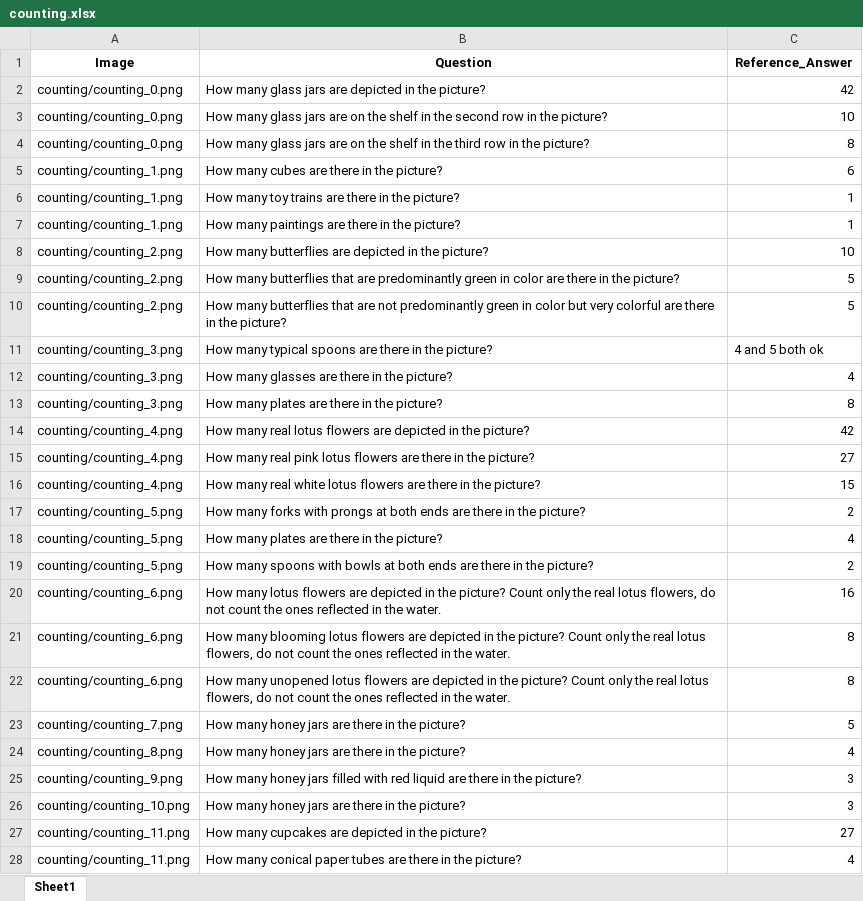
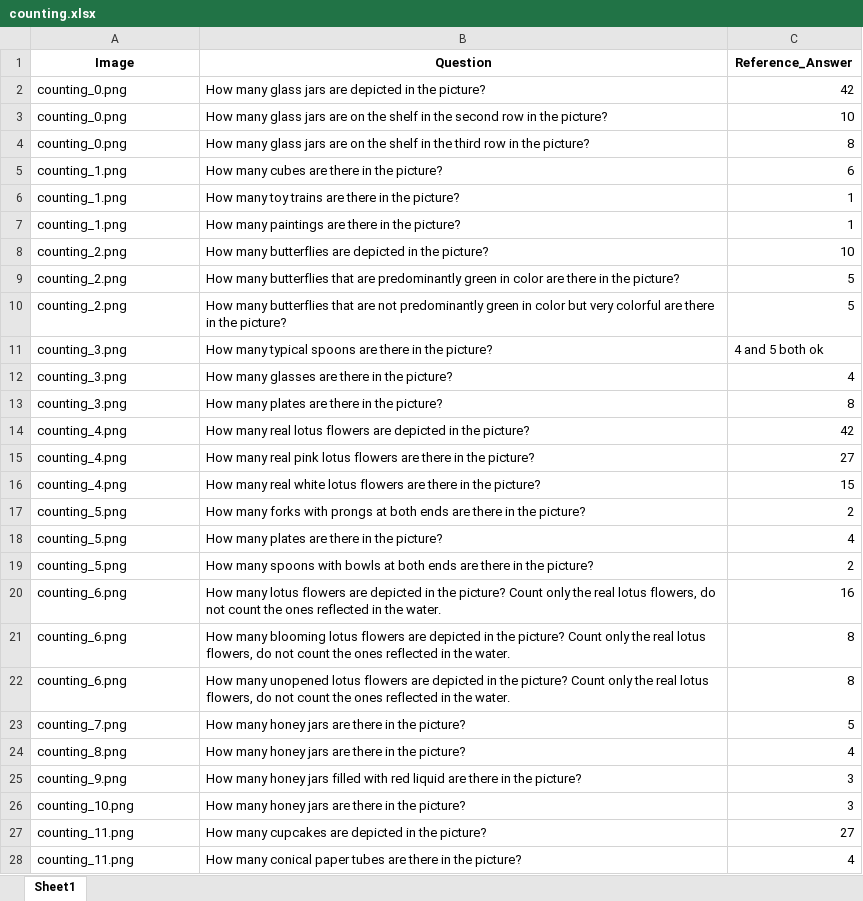
Before and after one commit to wenhuang2000/VHTest, an Excel workbook: Benchmark/OEQ_Benchmark/counting.xlsx, sheet Sheet1, drawn as a sheet; only a part is shown; values as stored, in another font and other column widths than the file's, no borders; the diff covers the shown part only; the diff names each change by its address in the sheet, - before the commit and + after, or states it on an @@ line.

```diff
--- a/Benchmark/OEQ_Benchmark/counting.xlsx (sheet Sheet1)
+++ b/Benchmark/OEQ_Benchmark/counting.xlsx (sheet Sheet1)
-A2:A4 (Image): counting/counting_0.png
+A2:A4 (Image): counting_0.png
-A5:A7 (Image): counting/counting_1.png
+A5:A7 (Image): counting_1.png
-A8:A10 (Image): counting/counting_2.png
+A8:A10 (Image): counting_2.png
-A11:A13 (Image): counting/counting_3.png
+A11:A13 (Image): counting_3.png
-A14:A16 (Image): counting/counting_4.png
+A14:A16 (Image): counting_4.png
-A17:A19 (Image): counting/counting_5.png
+A17:A19 (Image): counting_5.png
-A20:A22 (Image): counting/counting_6.png
+A20:A22 (Image): counting_6.png
-A23 (Image): counting/counting_7.png
+A23 (Image): counting_7.png
-A24 (Image): counting/counting_8.png
+A24 (Image): counting_8.png
-A25 (Image): counting/counting_9.png
+A25 (Image): counting_9.png
-A26 (Image): counting/counting_10.png
+A26 (Image): counting_10.png
-A27:A28 (Image): counting/counting_11.png
+A27:A28 (Image): counting_11.png
```
Also changed, not shown: 123 edited cells elsewhere in this sheet, Benchmark/OEQ_Benchmark/color.xlsx, Benchmark/OEQ_Benchmark/existence.xlsx, 5 other files.
